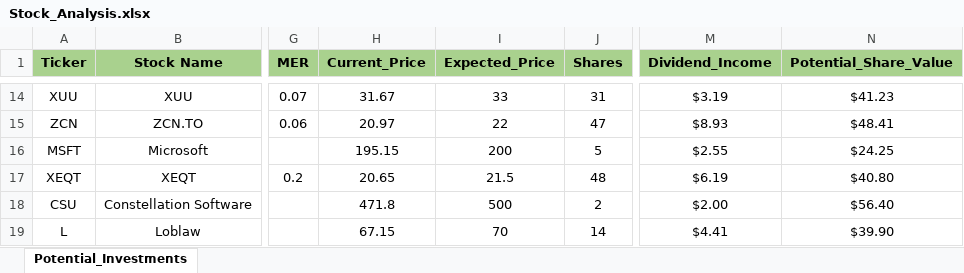
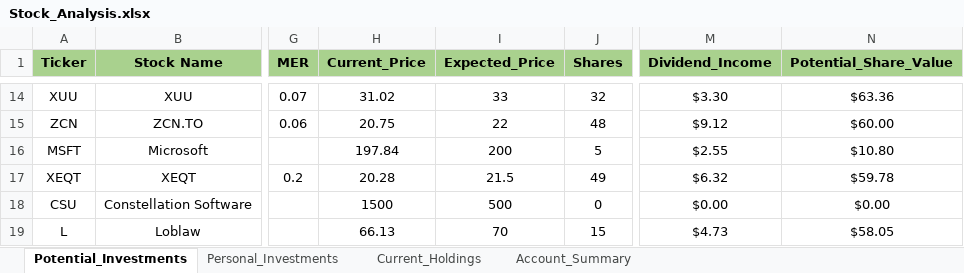
Before and after one commit to ShaktiB/Scraping-Stock-Prices, an Excel workbook: Stock_Analysis.xlsx, sheet Potential_Investments, drawn as a sheet; only a part is shown, gaps mark what is left out; values as stored, in another font and other column widths than the file's, no borders; the diff covers the shown part only; the diff names each change by its address in the sheet, - before the commit and + after, or states it on an @@ line.

```diff
--- a/Stock_Analysis.xlsx (sheet Potential_Investments)
+++ b/Stock_Analysis.xlsx (sheet Potential_Investments)
+sheet tab: Personal_Investments
+sheet tab: Current_Holdings
+sheet tab: Account_Summary
-H14 (Current_Price): 31.67
+H14 (Current_Price): 31.02
-J14 (Shares): 31
+J14 (Shares): 32
-M14 (Dividend_Income): $3.19
+M14 (Dividend_Income): $3.30
-N14 (Potential_Share_Value): $41.23
+N14 (Potential_Share_Value): $63.36
-H15 (Current_Price): 20.97
+H15 (Current_Price): 20.75
-J15 (Shares): 47
+J15 (Shares): 48
-M15 (Dividend_Income): $8.93
+M15 (Dividend_Income): $9.12
-N15 (Potential_Share_Value): $48.41
+N15 (Potential_Share_Value): $60.00
-H16 (Current_Price): 195.15
+H16 (Current_Price): 197.84
-N16 (Potential_Share_Value): $24.25
+N16 (Potential_Share_Value): $10.80
-H17 (Current_Price): 20.65
+H17 (Current_Price): 20.28
-J17 (Shares): 48
+J17 (Shares): 49
-M17 (Dividend_Income): $6.19
+M17 (Dividend_Income): $6.32
-N17 (Potential_Share_Value): $40.80
+N17 (Potential_Share_Value): $59.78
-H18 (Current_Price): 471.8
+H18 (Current_Price): 1500
-J18 (Shares): 2
+J18 (Shares): 0
-M18 (Dividend_Income): $2.00
+M18 (Dividend_Income): $0.00
-N18 (Potential_Share_Value): $56.40
+N18 (Potential_Share_Value): $0.00
-H19 (Current_Price): 67.15
+H19 (Current_Price): 66.13
-J19 (Shares): 14
+J19 (Shares): 15
-M19 (Dividend_Income): $4.41
+M19 (Dividend_Income): $4.73
-N19 (Potential_Share_Value): $39.90
+N19 (Potential_Share_Value): $58.05
```
Also changed, not shown: 30 edited cells elsewhere in this sheet, 1 other file.
